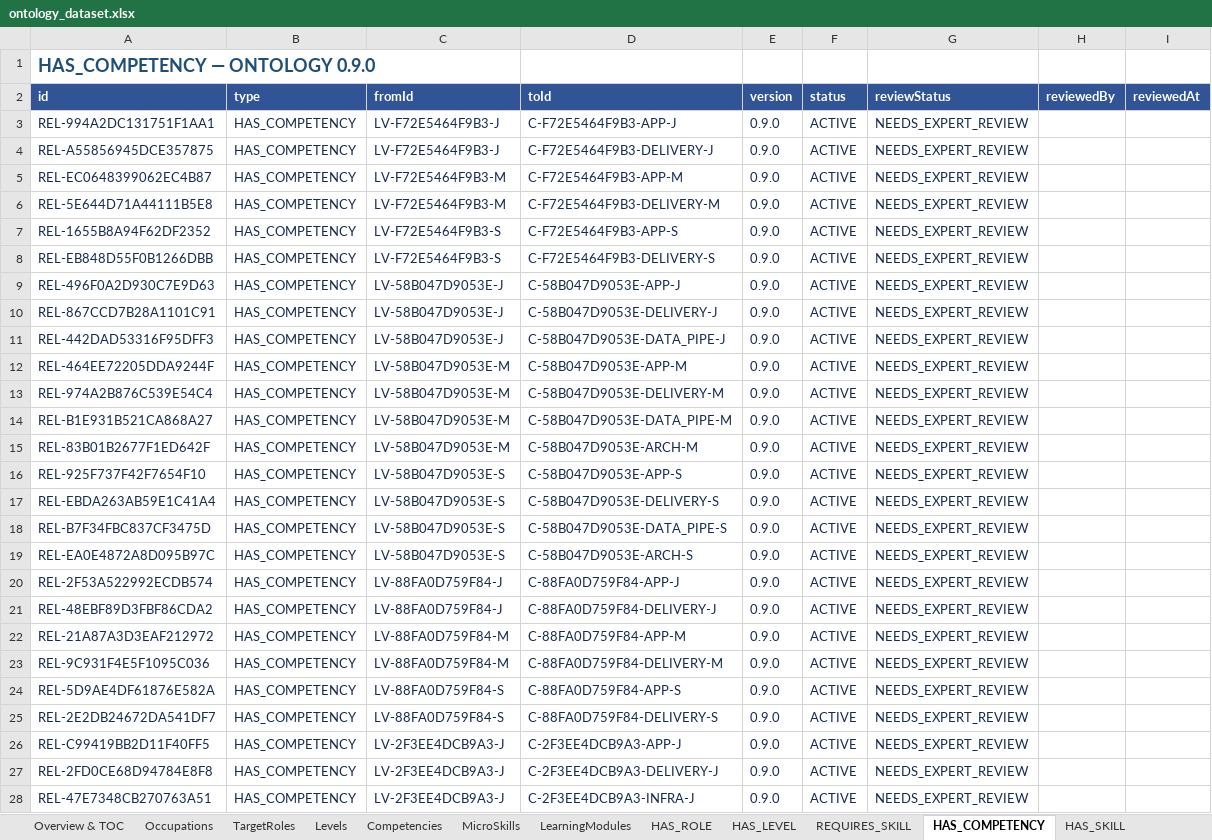
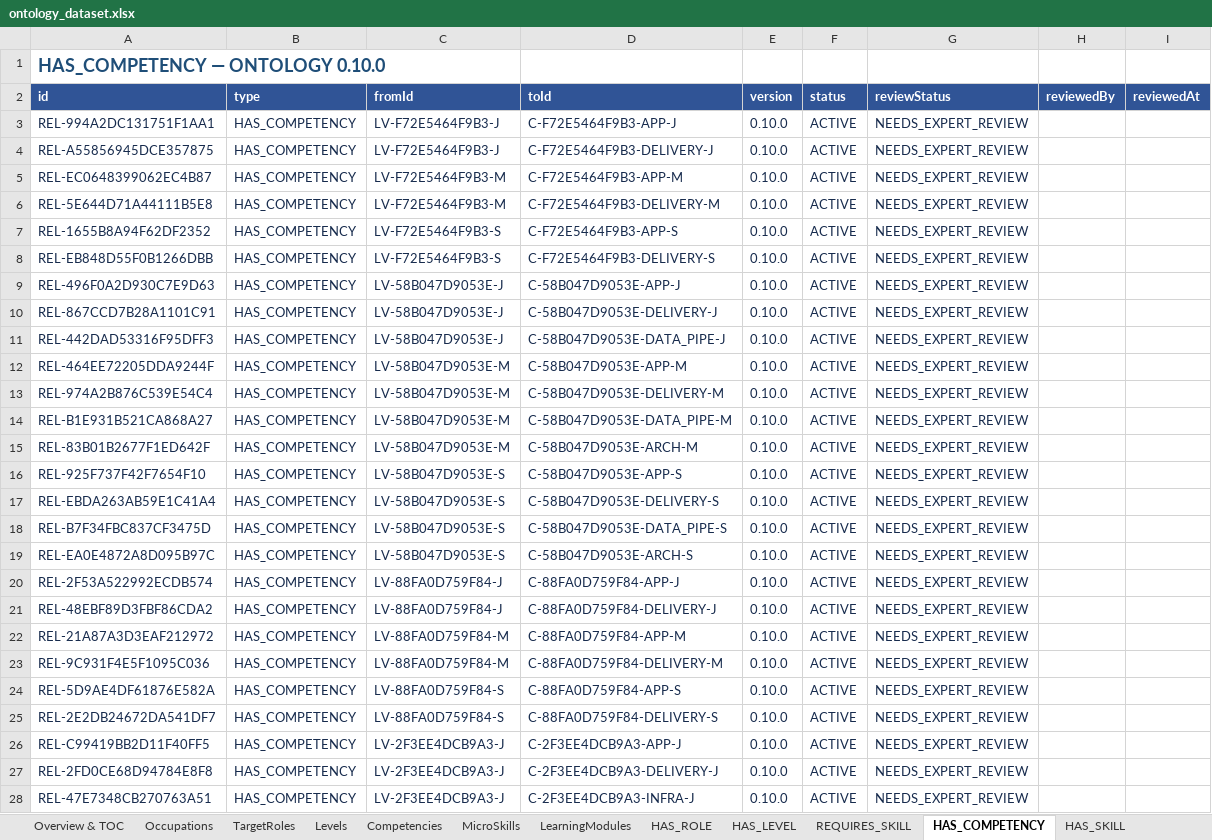
Before and after one commit to SEP490-Fall-2026-GFA26SE64/SEP490, an Excel workbook: documents/dataset/ontology_dataset.xlsx, sheet HAS_COMPETENCY, drawn as a sheet; only a part is shown; values as stored, in another font and other column widths than the file's, no borders; the diff covers the shown part only; the diff names each change by its address in the sheet, - before the commit and + after, or states it on an @@ line.

Commit message:
Update ontology
add outcomeCoverage, remove Level.content

```diff
--- a/documents/dataset/ontology_dataset.xlsx (sheet HAS_COMPETENCY)
+++ b/documents/dataset/ontology_dataset.xlsx (sheet HAS_COMPETENCY)
-A1 (id): HAS_COMPETENCY — ONTOLOGY 0.9.0
+A1 (id): HAS_COMPETENCY — ONTOLOGY 0.10.0
-E3:E28 (version): 0.9.0
+E3:E28 (version): 0.10.0
```
Also changed, not shown: 446 edited cells elsewhere in this sheet, sheet HAS_SKILL, sheet REQUIRES_SKILL, sheet Competencies, sheet TEACHES, sheet Levels, sheet HAS_LEVEL, 10 more sheets, other sheet tabs, 25 other files.
